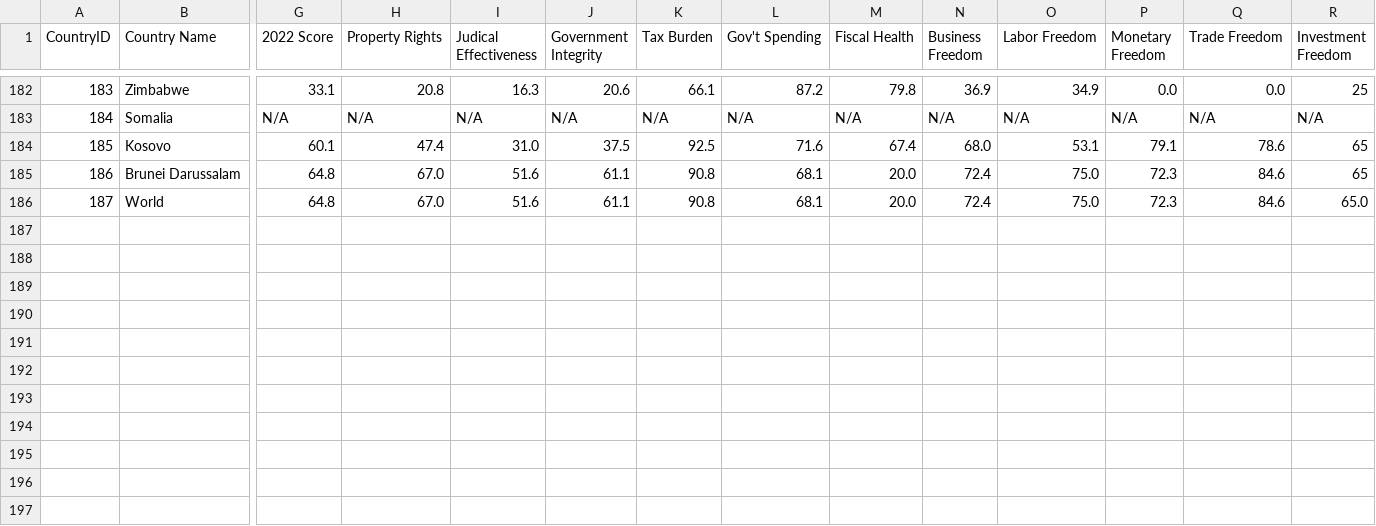
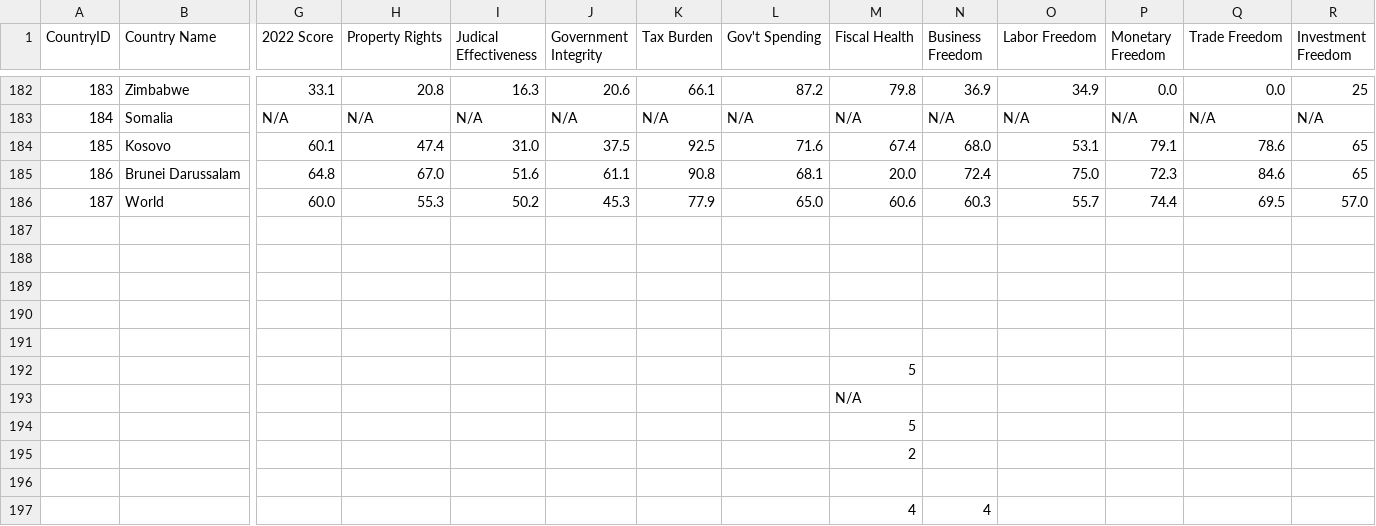
Before and after one commit to felipevalenciaclavijo/EconomicFreedomIndex, a CSV file: index2022_data.csv, drawn as a sheet; only a part is shown, gaps mark what is left out; rows hold the shown columns only; the diff covers the shown part only; the diff names each change by its address in the sheet, - before the commit and + after, or states it on an @@ line.

Commit message:
Fix major error in world average

```diff
--- a/index2022_data.csv
+++ b/index2022_data.csv
-G186 (2022 Score): 64.8
+G186 (2022 Score): 60.0
-H186 (Property Rights): 67.0
+H186 (Property Rights): 55.3
-I186 (Judical Effectiveness): 51.6
+I186 (Judical Effectiveness): 50.2
-J186 (Government Integrity): 61.1
+J186 (Government Integrity): 45.3
-K186 (Tax Burden): 90.8
+K186 (Tax Burden): 77.9
-L186 (Gov't Spending): 68.1
+L186 (Gov't Spending): 65.0
-M186 (Fiscal Health): 20.0
+M186 (Fiscal Health): 60.6
-N186 (Business Freedom): 72.4
+N186 (Business Freedom): 60.3
-O186 (Labor Freedom): 75.0
+O186 (Labor Freedom): 55.7
-P186 (Monetary Freedom): 72.3
+P186 (Monetary Freedom): 74.4
-Q186 (Trade Freedom): 84.6
+Q186 (Trade Freedom): 69.5
-R186 (Investment Freedom): 65.0
+R186 (Investment Freedom): 57.0
+row 187: (empty)
+row 188: (empty)
+row 189: (empty)
+row 190: (empty)
+row 191: (empty)
+row 192:  |  |  |  |  |  |  |  | 5
+row 193:  |  |  |  |  |  |  |  | N/A
+row 194:  |  |  |  |  |  |  |  | 5
+row 195:  |  |  |  |  |  |  |  | 2
+row 196: (empty)
+row 197:  |  |  |  |  |  |  |  | 4 | 4
```
Also changed, not shown: 1 edited cell elsewhere in this file, 1 other file.
